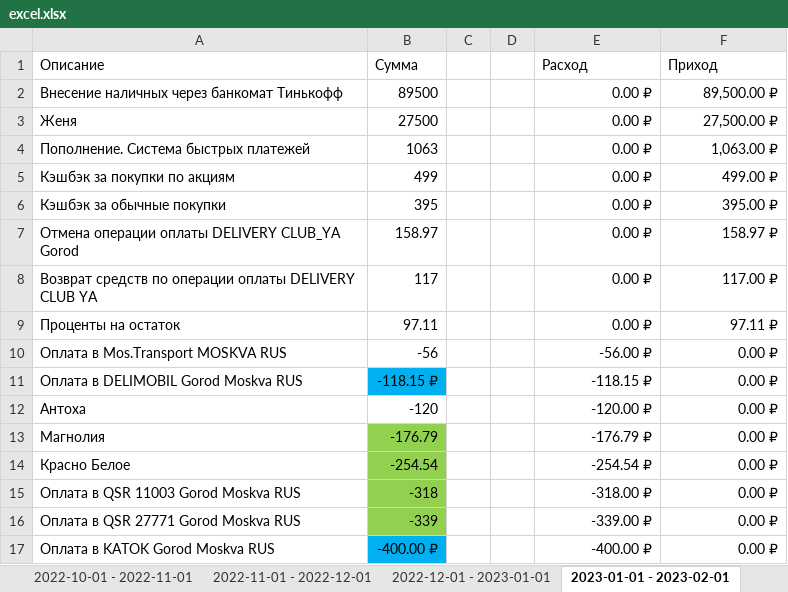
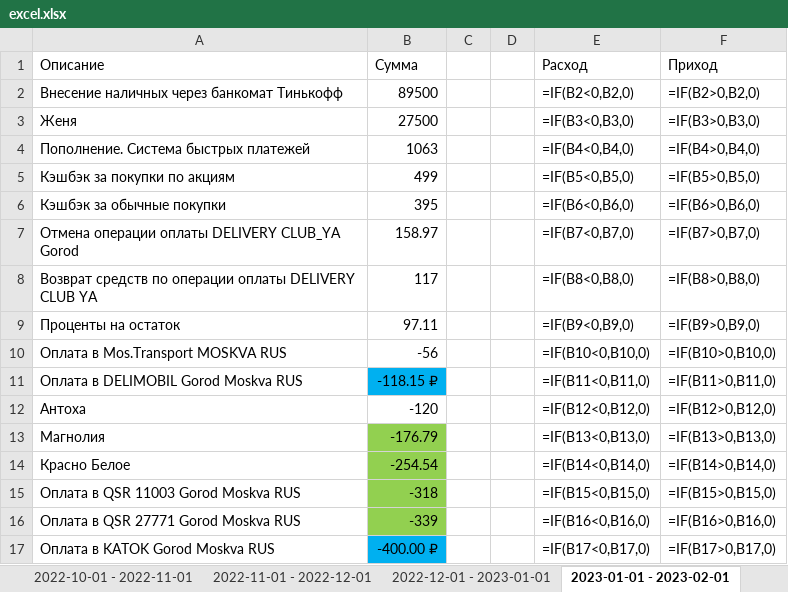
Before and after one commit to AleksisSanhes/tink_account, an Excel workbook: excel.xlsx, sheet 2023-01-01 - 2023-02-01, drawn as a sheet; only a part is shown; values as stored, in another font and other column widths than the file's, no borders; formulas without a stored value are shown as written; the diff covers the shown part only; the diff names each change by its address in the sheet, - before the commit and + after, or states it on an @@ line.

```diff
--- a/excel.xlsx (sheet 2023-01-01 - 2023-02-01)
+++ b/excel.xlsx (sheet 2023-01-01 - 2023-02-01)
-E2 (Расход): 0.00 ₽
+E2 (Расход): =IF(B2<0,B2,0)
-F2 (Приход): 89,500.00 ₽
+F2 (Приход): =IF(B2>0,B2,0)
-E3 (Расход): 0.00 ₽
+E3 (Расход): =IF(B3<0,B3,0)
-F3 (Приход): 27,500.00 ₽
+F3 (Приход): =IF(B3>0,B3,0)
-E4 (Расход): 0.00 ₽
+E4 (Расход): =IF(B4<0,B4,0)
-F4 (Приход): 1,063.00 ₽
+F4 (Приход): =IF(B4>0,B4,0)
-E5 (Расход): 0.00 ₽
+E5 (Расход): =IF(B5<0,B5,0)
-F5 (Приход): 499.00 ₽
+F5 (Приход): =IF(B5>0,B5,0)
-E6 (Расход): 0.00 ₽
+E6 (Расход): =IF(B6<0,B6,0)
-F6 (Приход): 395.00 ₽
+F6 (Приход): =IF(B6>0,B6,0)
-E7 (Расход): 0.00 ₽
+E7 (Расход): =IF(B7<0,B7,0)
-F7 (Приход): 158.97 ₽
+F7 (Приход): =IF(B7>0,B7,0)
-E8 (Расход): 0.00 ₽
+E8 (Расход): =IF(B8<0,B8,0)
-F8 (Приход): 117.00 ₽
+F8 (Приход): =IF(B8>0,B8,0)
-E9 (Расход): 0.00 ₽
+E9 (Расход): =IF(B9<0,B9,0)
-F9 (Приход): 97.11 ₽
+F9 (Приход): =IF(B9>0,B9,0)
-E10 (Расход): -56.00 ₽
+E10 (Расход): =IF(B10<0,B10,0)
-F10 (Приход): 0.00 ₽
+F10 (Приход): =IF(B10>0,B10,0)
-E11 (Расход): -118.15 ₽
+E11 (Расход): =IF(B11<0,B11,0)
-F11 (Приход): 0.00 ₽
+F11 (Приход): =IF(B11>0,B11,0)
-E12 (Расход): -120.00 ₽
+E12 (Расход): =IF(B12<0,B12,0)
-F12 (Приход): 0.00 ₽
+F12 (Приход): =IF(B12>0,B12,0)
-E13 (Расход): -176.79 ₽
+E13 (Расход): =IF(B13<0,B13,0)
-F13 (Приход): 0.00 ₽
+F13 (Приход): =IF(B13>0,B13,0)
-E14 (Расход): -254.54 ₽
+E14 (Расход): =IF(B14<0,B14,0)
-F14 (Приход): 0.00 ₽
+F14 (Приход): =IF(B14>0,B14,0)
-E15 (Расход): -318.00 ₽
+E15 (Расход): =IF(B15<0,B15,0)
-F15 (Приход): 0.00 ₽
+F15 (Приход): =IF(B15>0,B15,0)
-E16 (Расход): -339.00 ₽
+E16 (Расход): =IF(B16<0,B16,0)
-F16 (Приход): 0.00 ₽
+F16 (Приход): =IF(B16>0,B16,0)
-E17 (Расход): -400.00 ₽
+E17 (Расход): =IF(B17<0,B17,0)
-F17 (Приход): 0.00 ₽
+F17 (Приход): =IF(B17>0,B17,0)
```
Also changed, not shown: 1 added row, 1 removed row and 45 edited cells elsewhere in this sheet, sheet 2023-08-01 - 2023-09-01, sheet 2023-06-01 - 2023-07-016, sheet 2022-08-01 - 2022-09-01, sheet 2023-04-01 - 2023-05-01, sheet 2023-02-01 - 2023-03-01, sheet 2023-05-01 - 2023-06-01, 9 more sheets, other sheet tabs, 6 other files.
